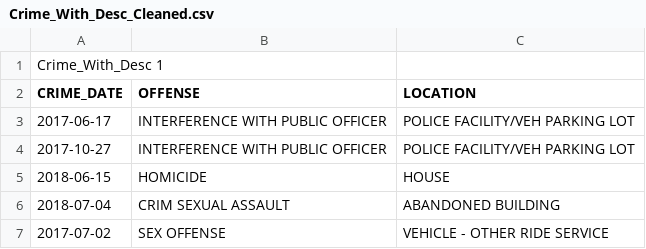
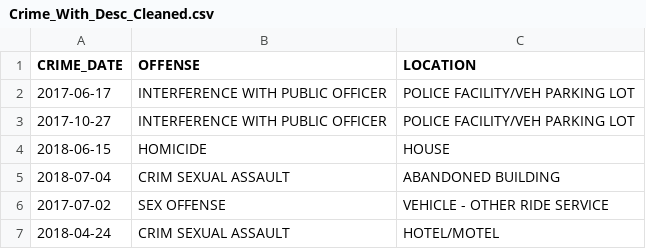
Before and after one commit to 17002235uhi/17002235uhi_DataAnalytics, a CSV file: Crime_With_Desc_Cleaned.csv, drawn as a sheet; only a part is shown; the shorter side is filled out with more unchanged rows.

Commit message:
Add files via upload

```diff
--- a/Crime_With_Desc_Cleaned.csv
+++ b/Crime_With_Desc_Cleaned.csv
@@ -1,2 +1 @@
-Crime_With_Desc 1
 CRIME_DATE,OFFENSE,LOCATION
```
